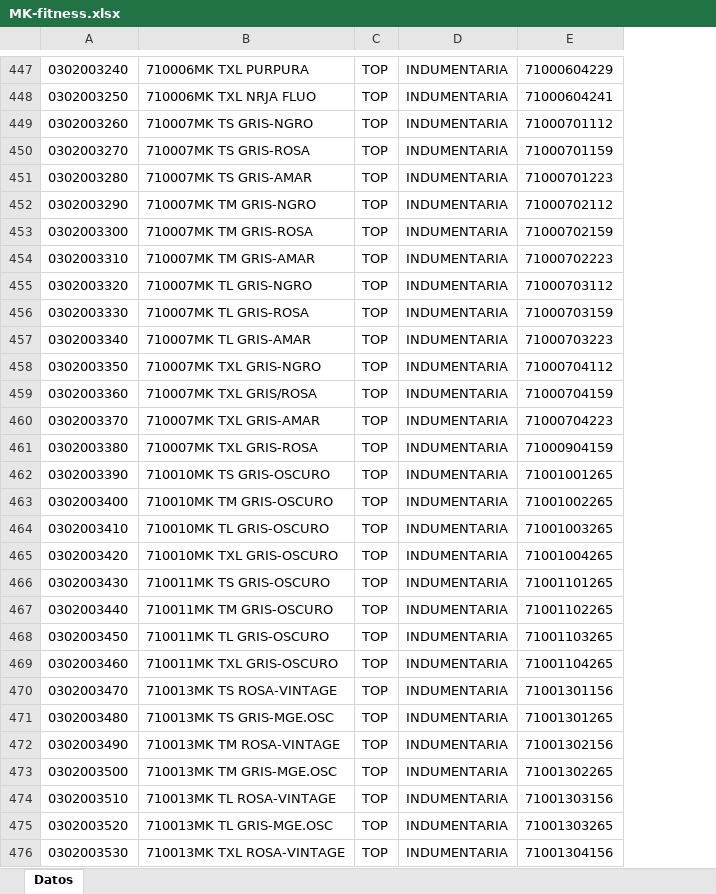
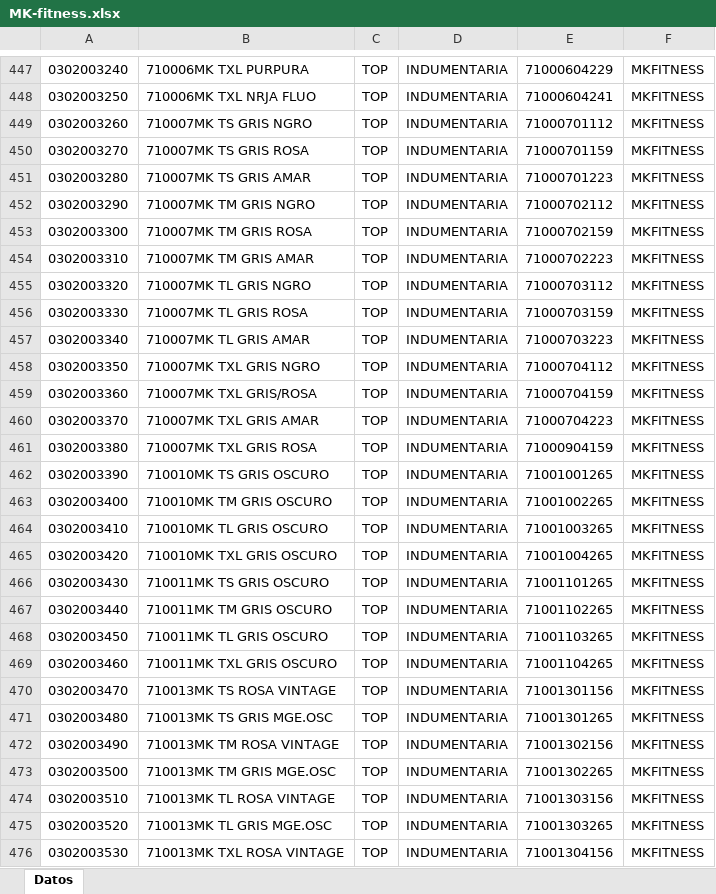
Before and after one commit to jsena1979/b, an Excel workbook: doc/indumentaria/mk fitness/MK-fitness.xlsx, sheet Datos, drawn as a sheet; only a part is shown, gaps mark what is left out; values as stored, in another font and other column widths than the file's, no borders; the diff covers the shown part only; the diff names each change by its address in the sheet, - before the commit and + after, or states it on an @@ line.

```diff
--- a/doc/indumentaria/mk fitness/MK-fitness.xlsx (sheet Datos)
+++ b/doc/indumentaria/mk fitness/MK-fitness.xlsx (sheet Datos)
+column F, rows 447-476: all MKFITNESS
-B449: 710007MK TS GRIS-NGRO
+B449: 710007MK TS GRIS NGRO
-B450: 710007MK TS GRIS-ROSA
+B450: 710007MK TS GRIS ROSA
-B451: 710007MK TS GRIS-AMAR
+B451: 710007MK TS GRIS AMAR
-B452: 710007MK TM GRIS-NGRO
+B452: 710007MK TM GRIS NGRO
-B453: 710007MK TM GRIS-ROSA
+B453: 710007MK TM GRIS ROSA
-B454: 710007MK TM GRIS-AMAR
+B454: 710007MK TM GRIS AMAR
-B455: 710007MK TL GRIS-NGRO
+B455: 710007MK TL GRIS NGRO
-B456: 710007MK TL GRIS-ROSA
+B456: 710007MK TL GRIS ROSA
-B457: 710007MK TL GRIS-AMAR
+B457: 710007MK TL GRIS AMAR
-B458: 710007MK TXL GRIS-NGRO
+B458: 710007MK TXL GRIS NGRO
-B460: 710007MK TXL GRIS-AMAR
+B460: 710007MK TXL GRIS AMAR
-B461: 710007MK TXL GRIS-ROSA
+B461: 710007MK TXL GRIS ROSA
-B462: 710010MK TS GRIS-OSCURO
+B462: 710010MK TS GRIS OSCURO
-B463: 710010MK TM GRIS-OSCURO
+B463: 710010MK TM GRIS OSCURO
-B464: 710010MK TL GRIS-OSCURO
+B464: 710010MK TL GRIS OSCURO
-B465: 710010MK TXL GRIS-OSCURO
+B465: 710010MK TXL GRIS OSCURO
-B466: 710011MK TS GRIS-OSCURO
+B466: 710011MK TS GRIS OSCURO
-B467: 710011MK TM GRIS-OSCURO
+B467: 710011MK TM GRIS OSCURO
-B468: 710011MK TL GRIS-OSCURO
+B468: 710011MK TL GRIS OSCURO
-B469: 710011MK TXL GRIS-OSCURO
+B469: 710011MK TXL GRIS OSCURO
-B470: 710013MK TS ROSA-VINTAGE
+B470: 710013MK TS ROSA VINTAGE
-B471: 710013MK TS GRIS-MGE.OSC
+B471: 710013MK TS GRIS MGE.OSC
-B472: 710013MK TM ROSA-VINTAGE
+B472: 710013MK TM ROSA VINTAGE
-B473: 710013MK TM GRIS-MGE.OSC
+B473: 710013MK TM GRIS MGE.OSC
-B474: 710013MK TL ROSA-VINTAGE
+B474: 710013MK TL ROSA VINTAGE
-B475: 710013MK TL GRIS-MGE.OSC
+B475: 710013MK TL GRIS MGE.OSC
-B476: 710013MK TXL ROSA-VINTAGE
+B476: 710013MK TXL ROSA VINTAGE
```
Also changed, not shown: 1 added row, 1 removed row and 756 edited cells elsewhere in this sheet, doc/corseteria/andressa/andressa.xlsx, 35 other files.
